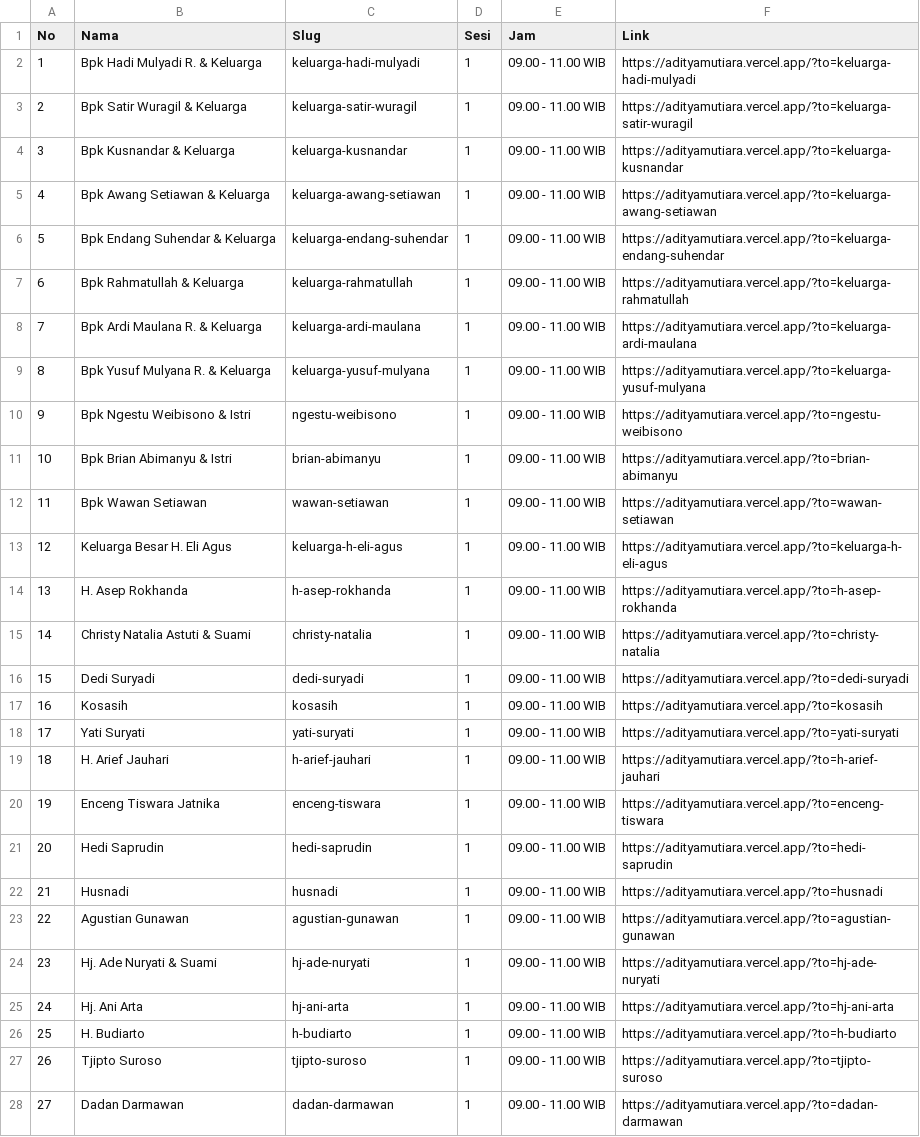
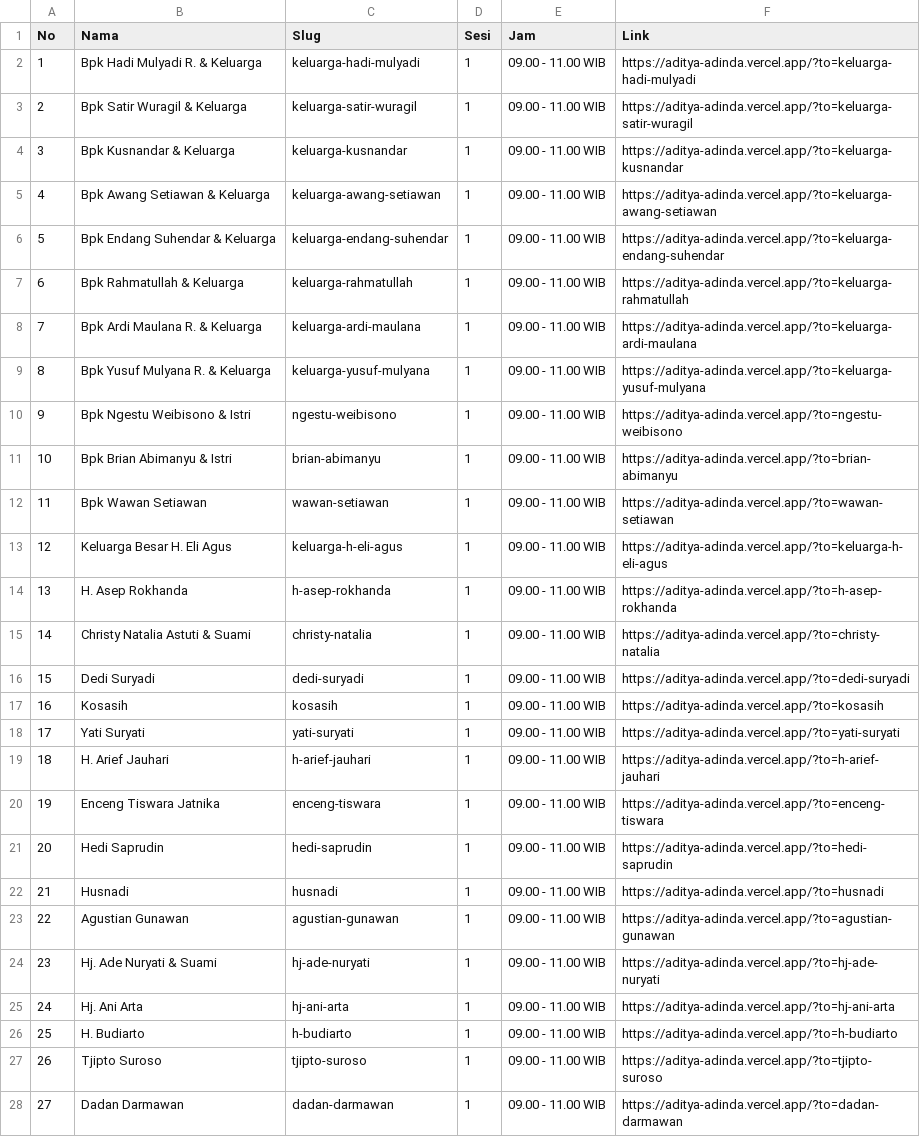
Before and after one commit to kdnknz/wedding, a CSV file: daftar-link-undangan.csv, drawn as a sheet; only a part is shown; the diff covers the shown part only; the diff names each change by its address in the sheet, - before the commit and + after, or states it on an @@ line.

```diff
--- a/daftar-link-undangan.csv
+++ b/daftar-link-undangan.csv
-F2 (Link): https://adityamutiara.vercel.app/?to=keluarga-hadi-mulyadi
+F2 (Link): https://aditya-adinda.vercel.app/?to=keluarga-hadi-mulyadi
-F3 (Link): https://adityamutiara.vercel.app/?to=keluarga-satir-wuragil
+F3 (Link): https://aditya-adinda.vercel.app/?to=keluarga-satir-wuragil
-F4 (Link): https://adityamutiara.vercel.app/?to=keluarga-kusnandar
+F4 (Link): https://aditya-adinda.vercel.app/?to=keluarga-kusnandar
-F5 (Link): https://adityamutiara.vercel.app/?to=keluarga-awang-setiawan
+F5 (Link): https://aditya-adinda.vercel.app/?to=keluarga-awang-setiawan
-F6 (Link): https://adityamutiara.vercel.app/?to=keluarga-endang-suhendar
+F6 (Link): https://aditya-adinda.vercel.app/?to=keluarga-endang-suhendar
-F7 (Link): https://adityamutiara.vercel.app/?to=keluarga-rahmatullah
+F7 (Link): https://aditya-adinda.vercel.app/?to=keluarga-rahmatullah
-F8 (Link): https://adityamutiara.vercel.app/?to=keluarga-ardi-maulana
+F8 (Link): https://aditya-adinda.vercel.app/?to=keluarga-ardi-maulana
-F9 (Link): https://adityamutiara.vercel.app/?to=keluarga-yusuf-mulyana
+F9 (Link): https://aditya-adinda.vercel.app/?to=keluarga-yusuf-mulyana
-F10 (Link): https://adityamutiara.vercel.app/?to=ngestu-weibisono
+F10 (Link): https://aditya-adinda.vercel.app/?to=ngestu-weibisono
-F11 (Link): https://adityamutiara.vercel.app/?to=brian-abimanyu
+F11 (Link): https://aditya-adinda.vercel.app/?to=brian-abimanyu
-F12 (Link): https://adityamutiara.vercel.app/?to=wawan-setiawan
+F12 (Link): https://aditya-adinda.vercel.app/?to=wawan-setiawan
-F13 (Link): https://adityamutiara.vercel.app/?to=keluarga-h-eli-agus
+F13 (Link): https://aditya-adinda.vercel.app/?to=keluarga-h-eli-agus
-F14 (Link): https://adityamutiara.vercel.app/?to=h-asep-rokhanda
+F14 (Link): https://aditya-adinda.vercel.app/?to=h-asep-rokhanda
-F15 (Link): https://adityamutiara.vercel.app/?to=christy-natalia
+F15 (Link): https://aditya-adinda.vercel.app/?to=christy-natalia
-F16 (Link): https://adityamutiara.vercel.app/?to=dedi-suryadi
+F16 (Link): https://aditya-adinda.vercel.app/?to=dedi-suryadi
-F17 (Link): https://adityamutiara.vercel.app/?to=kosasih
+F17 (Link): https://aditya-adinda.vercel.app/?to=kosasih
-F18 (Link): https://adityamutiara.vercel.app/?to=yati-suryati
+F18 (Link): https://aditya-adinda.vercel.app/?to=yati-suryati
-F19 (Link): https://adityamutiara.vercel.app/?to=h-arief-jauhari
+F19 (Link): https://aditya-adinda.vercel.app/?to=h-arief-jauhari
-F20 (Link): https://adityamutiara.vercel.app/?to=enceng-tiswara
+F20 (Link): https://aditya-adinda.vercel.app/?to=enceng-tiswara
-F21 (Link): https://adityamutiara.vercel.app/?to=hedi-saprudin
+F21 (Link): https://aditya-adinda.vercel.app/?to=hedi-saprudin
-F22 (Link): https://adityamutiara.vercel.app/?to=husnadi
+F22 (Link): https://aditya-adinda.vercel.app/?to=husnadi
-F23 (Link): https://adityamutiara.vercel.app/?to=agustian-gunawan
+F23 (Link): https://aditya-adinda.vercel.app/?to=agustian-gunawan
-F24 (Link): https://adityamutiara.vercel.app/?to=hj-ade-nuryati
+F24 (Link): https://aditya-adinda.vercel.app/?to=hj-ade-nuryati
-F25 (Link): https://adityamutiara.vercel.app/?to=hj-ani-arta
+F25 (Link): https://aditya-adinda.vercel.app/?to=hj-ani-arta
-F26 (Link): https://adityamutiara.vercel.app/?to=h-budiarto
+F26 (Link): https://aditya-adinda.vercel.app/?to=h-budiarto
-F27 (Link): https://adityamutiara.vercel.app/?to=tjipto-suroso
+F27 (Link): https://aditya-adinda.vercel.app/?to=tjipto-suroso
-F28 (Link): https://adityamutiara.vercel.app/?to=dadan-darmawan
+F28 (Link): https://aditya-adinda.vercel.app/?to=dadan-darmawan
```
Also changed, not shown: 62 edited cells elsewhere in this file, 12 other files.
